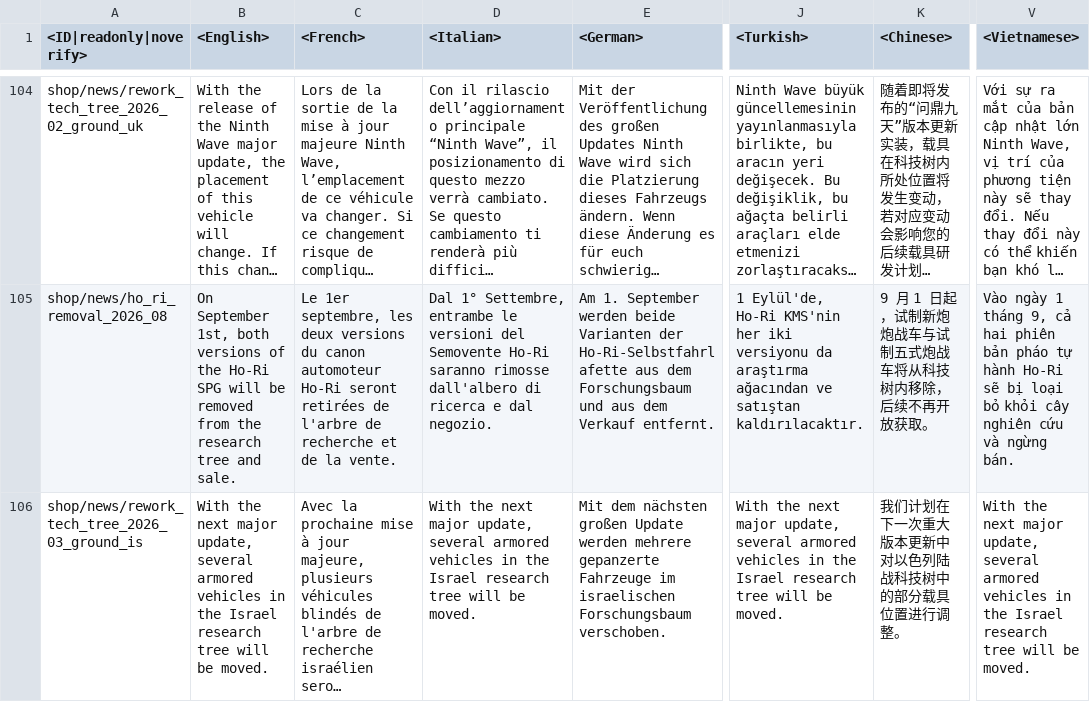
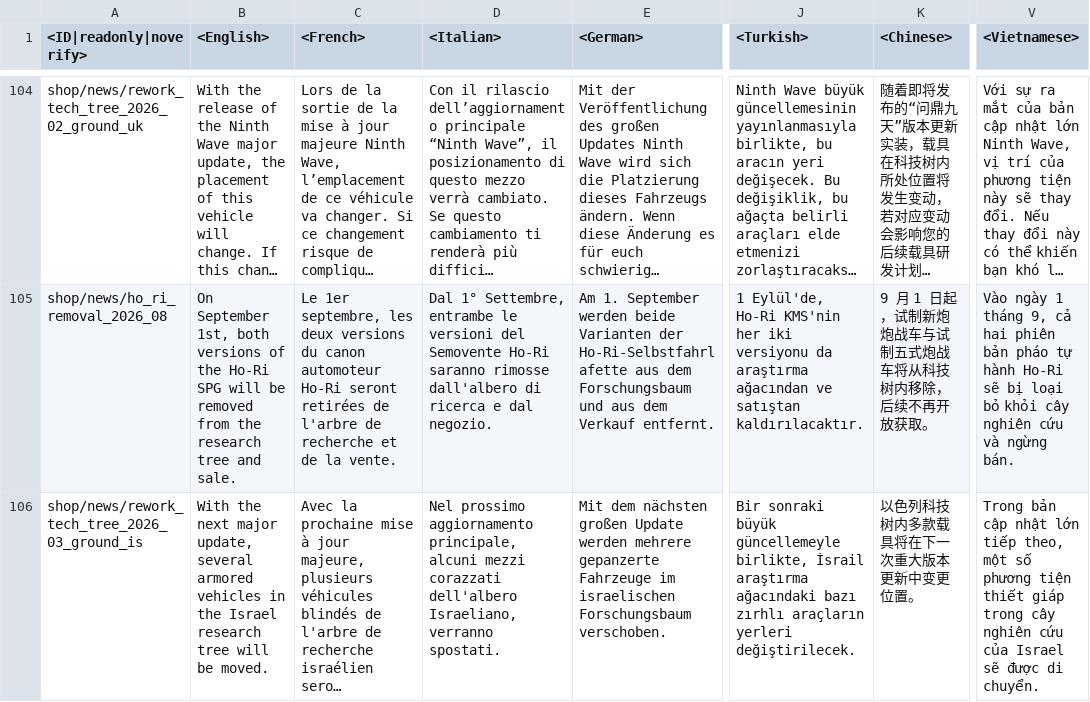
Before and after one commit to Beafty/astrbot_plugin_checkwtplayerlist, a CSV file: lang/shop.csv, drawn as a sheet; only a part is shown, gaps mark what is left out; long unchanged cells end in …; the diff covers the shown part only; the diff names each change by its address in the sheet, - before the commit and + after, or states it on an @@ line.

```diff
--- a/lang/shop.csv
+++ b/lang/shop.csv
-D106 (<Italian>): With the next major update, several armored vehicles in the Israel research tree will be moved.
+D106 (<Italian>): Nel prossimo aggiornamento principale, alcuni mezzi corazzati dell'albero Israeliano, verranno spostati.
-J106 (<Turkish>): With the next major update, several armored vehicles in the Israel research tree will be moved.
+J106 (<Turkish>): Bir sonraki büyük güncellemeyle birlikte, İsrail araştırma ağacındaki bazı zırhlı araçların yerleri değiştirilecek.
-K106 (<Chinese>): 我们计划在下一次重大版本更新中对以色列陆战科技树中的部分载具位置进行调整。
+K106 (<Chinese>): 以色列科技树内多款载具将在下一次重大版本更新中变更位置。
-V106 (<Vietnamese>): With the next major update, several armored vehicles in the Israel research tree will be moved.
+V106 (<Vietnamese>): Trong bản cập nhật lớn tiếp theo, một số phương tiện thiết giáp trong cây nghiên cứu của Israel sẽ được di chuyển.
```
Also changed, not shown: 4 edited cells elsewhere in this file, lang/inf.csv, lang/menu_events.csv, 11 other files.
